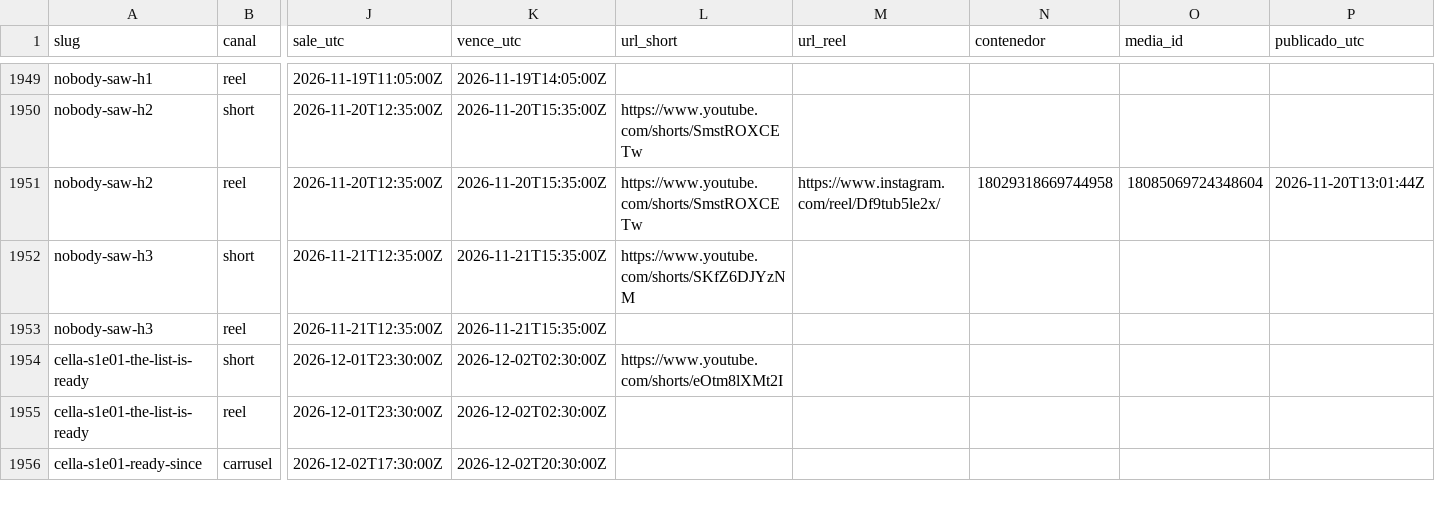
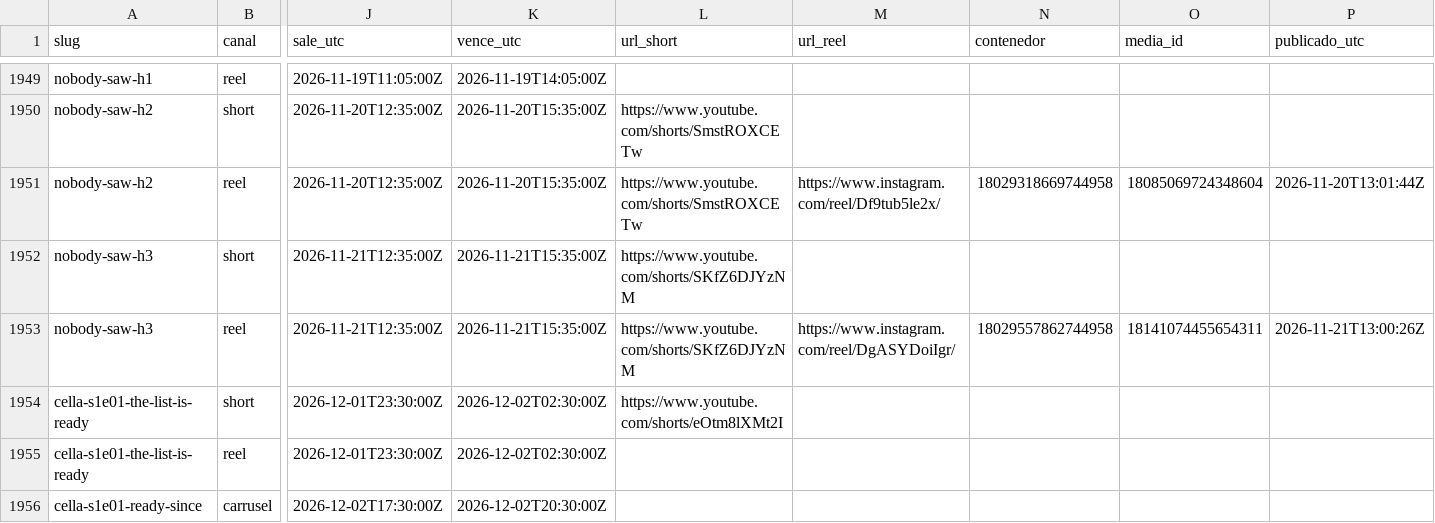
Before and after one commit to hardlypythonnmr/cpe-engine, a CSV file: earn/naos/motor/instagram/publicados.csv, drawn as a sheet; only a part is shown, gaps mark what is left out; the diff names each change by its address in the sheet, - before the commit and + after, or states it on an @@ line.

Commit message:
naos: Reel de nobody-saw-h3 (naos-reel)

```diff
--- a/earn/naos/motor/instagram/publicados.csv
+++ b/earn/naos/motor/instagram/publicados.csv
-L1953 (url_short): (empty)
+L1953 (url_short): https://www.youtube.com/shorts/SKfZ6DJYzNM
-M1953 (url_reel): (empty)
+M1953 (url_reel): https://www.instagram.com/reel/DgASYDoiIgr/
-N1953 (contenedor): (empty)
+N1953 (contenedor): 18029557862744958
-O1953 (media_id): (empty)
+O1953 (media_id): 18141074455654311
-P1953 (publicado_utc): (empty)
+P1953 (publicado_utc): 2026-11-21T13:00:26Z
```
Also changed, not shown: 1 other file.
